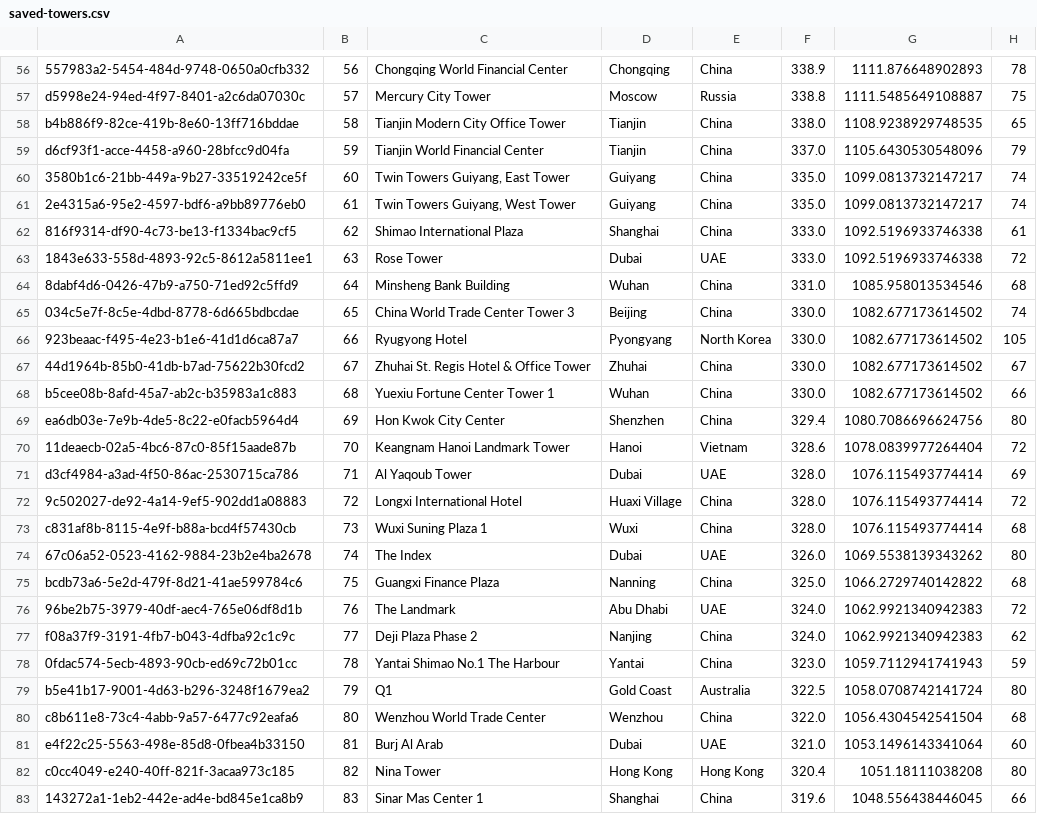
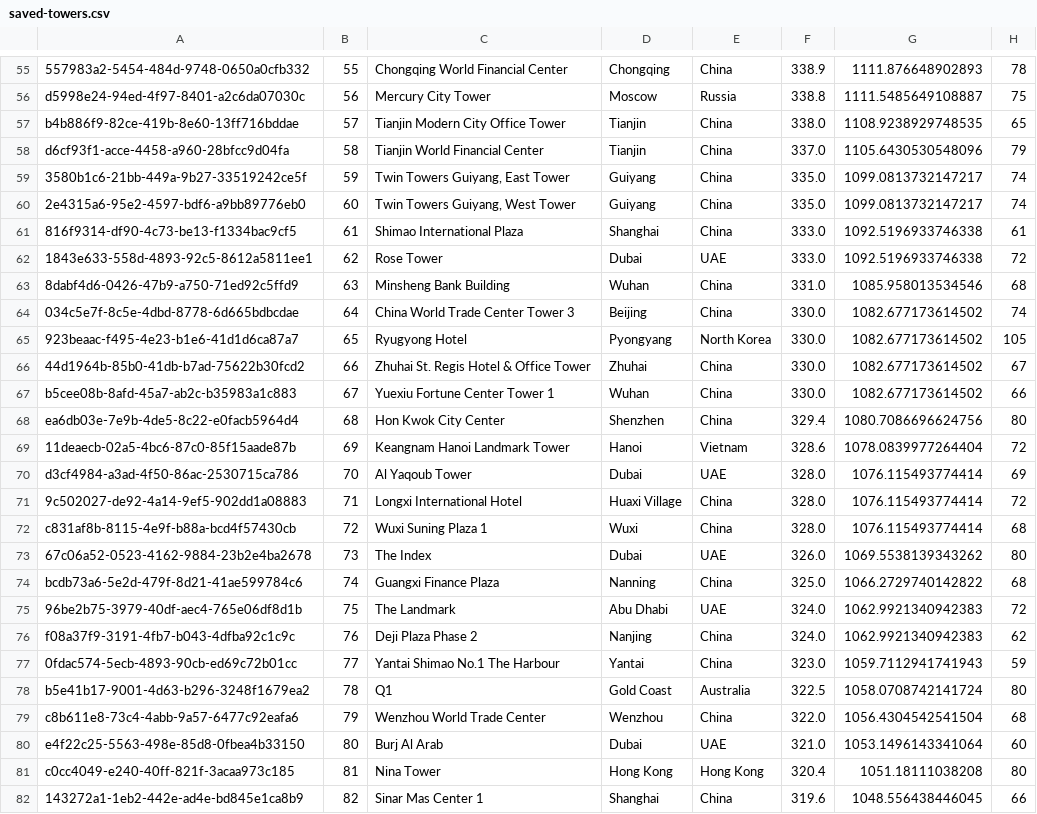
Before and after one commit to Figumari/ultimate-tower-guide, a CSV file: src/main/resources/saved-towers.csv, drawn as a sheet; only a part is shown, gaps mark what is left out; addresses are those after the commit; the diff covers the shown part only; the diff names each change by its address in the sheet, - before the commit and + after, or states it on an @@ line.

```diff
--- a/src/main/resources/saved-towers.csv
+++ b/src/main/resources/saved-towers.csv
-B55: 56
+B55: 55
-B56: 57
+B56: 56
-B57: 58
+B57: 57
-B58: 59
+B58: 58
-B59: 60
+B59: 59
-B60: 61
+B60: 60
-B61: 62
+B61: 61
-B62: 63
+B62: 62
-B63: 64
+B63: 63
-B64: 65
+B64: 64
-B65: 66
+B65: 65
-B66: 67
+B66: 66
-B67: 68
+B67: 67
-B68: 69
+B68: 68
-B69: 70
+B69: 69
-B70: 71
+B70: 70
-B71: 72
+B71: 71
-B72: 73
+B72: 72
-B73: 74
+B73: 73
-B74: 75
+B74: 74
-B75: 76
+B75: 75
-B76: 77
+B76: 76
-B77: 78
+B77: 77
-B78: 79
+B78: 78
-B79: 80
+B79: 79
-B80: 81
+B80: 80
-B81: 82
+B81: 81
-B82: 83
+B82: 82
```
Also changed, not shown: 1 added row, 2 removed rows and 108 edited cells elsewhere in this file, 7 other files.
